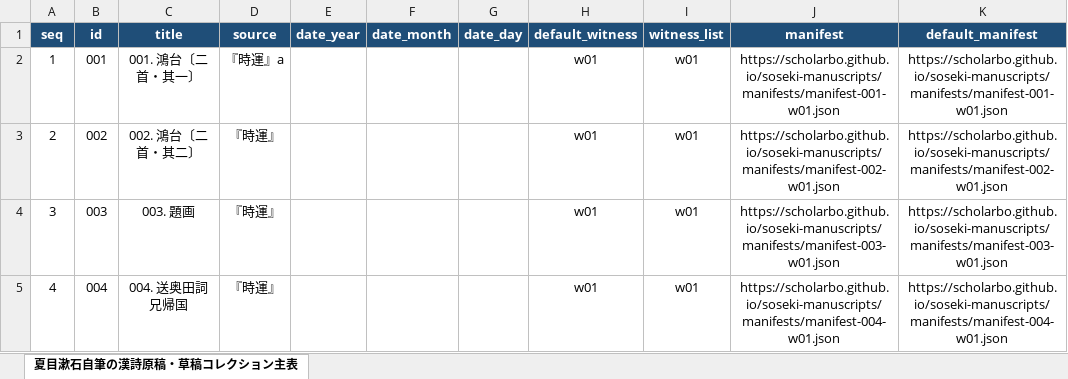
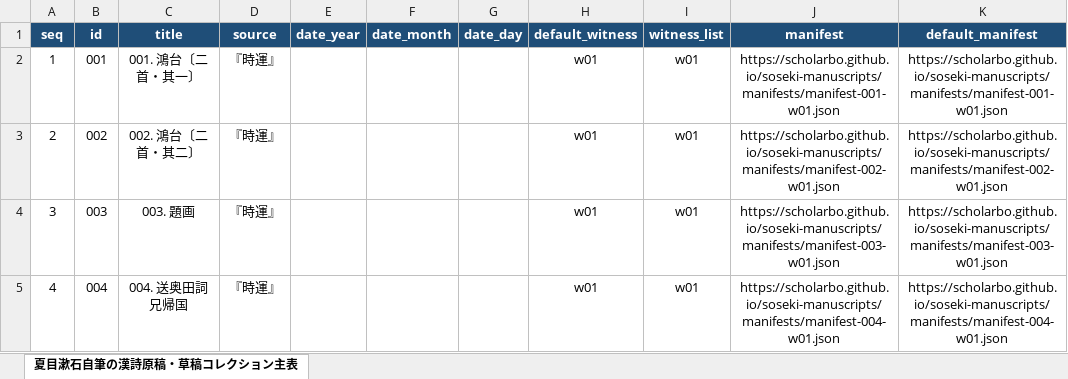
Before and after one commit to scholarbo/soseki-manuscripts, an Excel workbook: master.xlsx, sheet 夏目漱石自筆の漢詩原稿・草稿コレクション主表, drawn as a sheet; only a part is shown; values as stored, in another font and other column widths than the file's, no borders; the diff names each change by its address in the sheet, - before the commit and + after, or states it on an @@ line.

Commit message:
Auto update master.json, manifests, and repo contents

```diff
--- a/master.xlsx (sheet 夏目漱石自筆の漢詩原稿・草稿コレクション主表)
+++ b/master.xlsx (sheet 夏目漱石自筆の漢詩原稿・草稿コレクション主表)
-D2 (source): 『時運』a
+D2 (source): 『時運』
```
Also changed, not shown: 3 other files.
